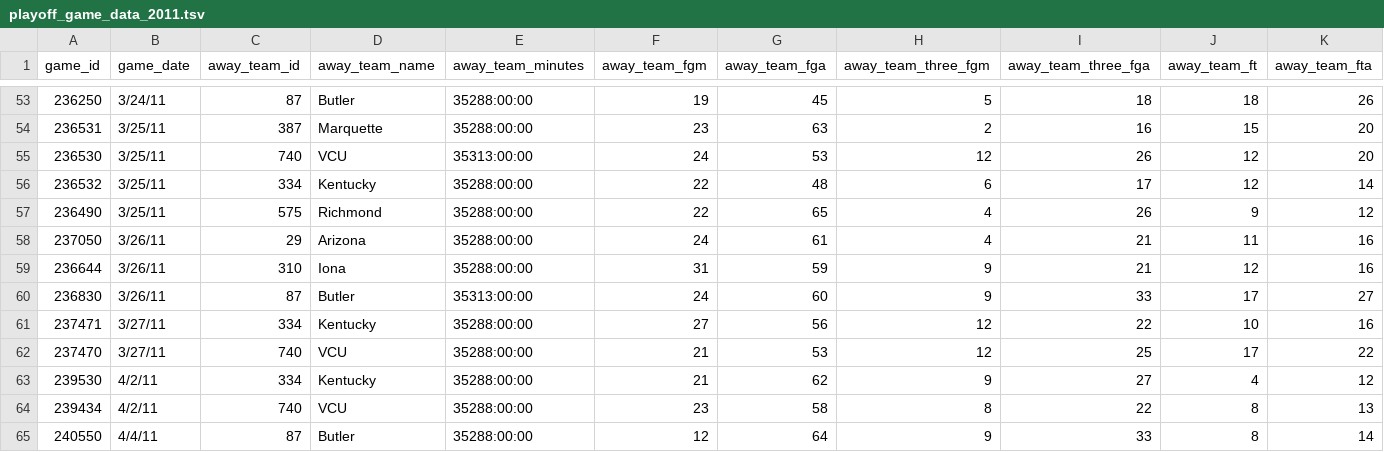
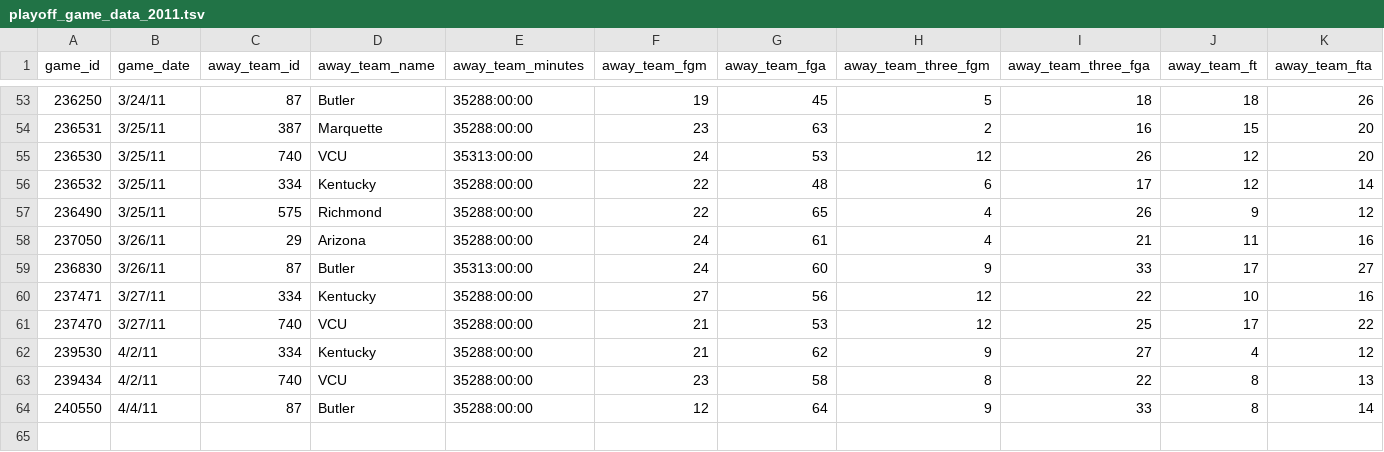
Before and after one commit to MichaelGofron/NCAAB_Bracket_Predictor, a TSV file: Data/playoffs/playoff_game_data_2011.tsv, drawn as a sheet; only a part is shown, gaps mark what is left out; rows hold the shown columns only; the diff names each change by its address in the sheet, - before the commit and + after, or states it on an @@ line.

```diff
--- a/Data/playoffs/playoff_game_data_2011.tsv
+++ b/Data/playoffs/playoff_game_data_2011.tsv
-row 59: 236644 | 3/26/11 | 310 | Iona | 35288:00:00 | 31 | 59 | 9 | 21 | 12 | 16
```
Also changed, not shown: 18 other files.
